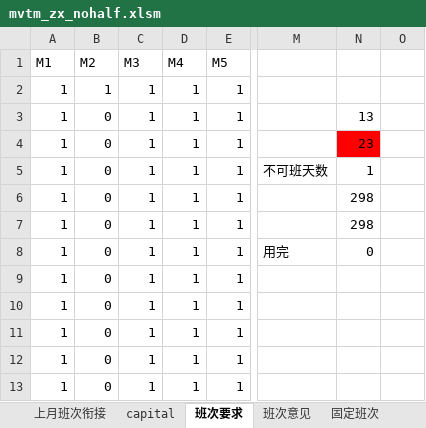
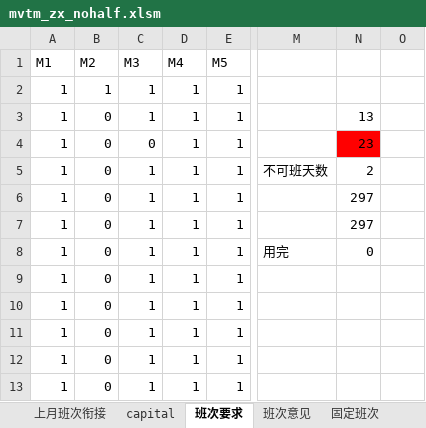
Before and after one commit to lili3901/shift_schedule, an Excel workbook: mvtm_zx_nohalf.xlsm, sheet 班次要求, drawn as a sheet; only a part is shown, gaps mark what is left out; values as stored, in another font and other column widths than the file's, no borders; the diff names each change by its address in the sheet, - before the commit and + after, or states it on an @@ line.

```diff
--- a/mvtm_zx_nohalf.xlsm (sheet 班次要求)
+++ b/mvtm_zx_nohalf.xlsm (sheet 班次要求)
-C4 (M3): 1
+C4 (M3): 0
-N5: 1
+N5: 2
-N6:N7: 298
+N6:N7: 297
```
Also changed, not shown: sheet 班次意见, sheet 上月班次衔接, sheet 固定班次, 6 other files.
